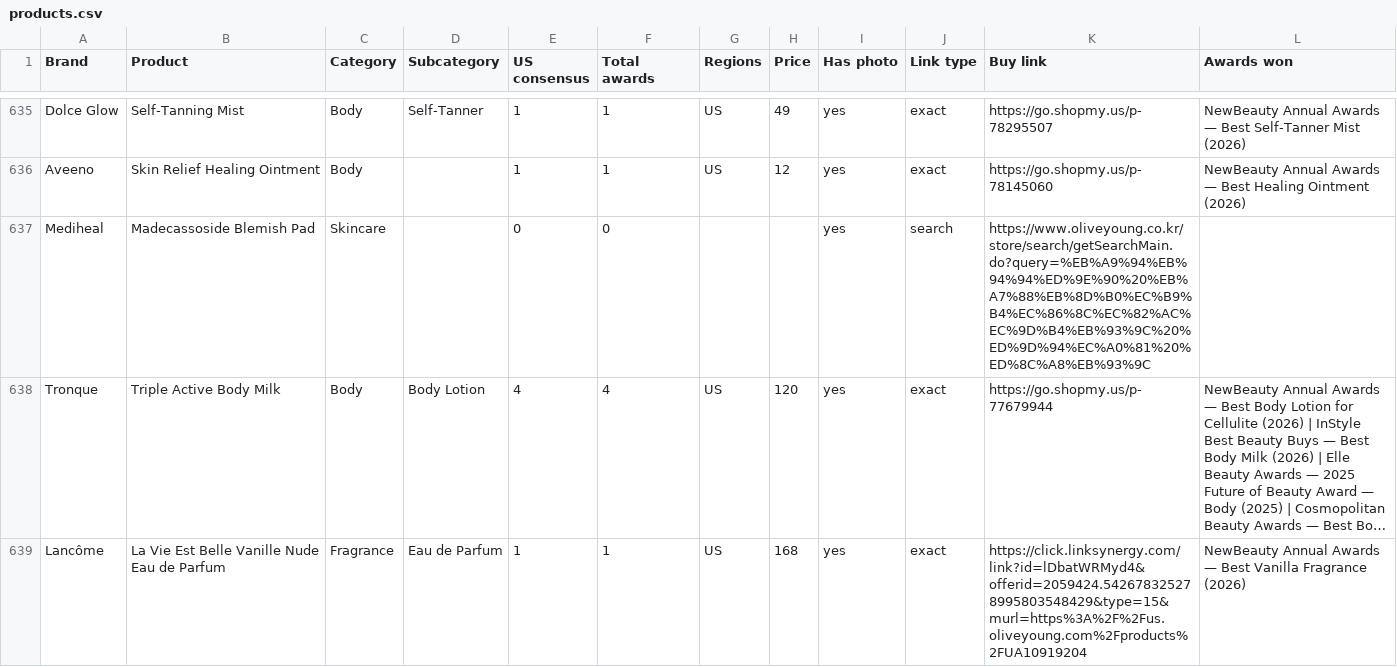
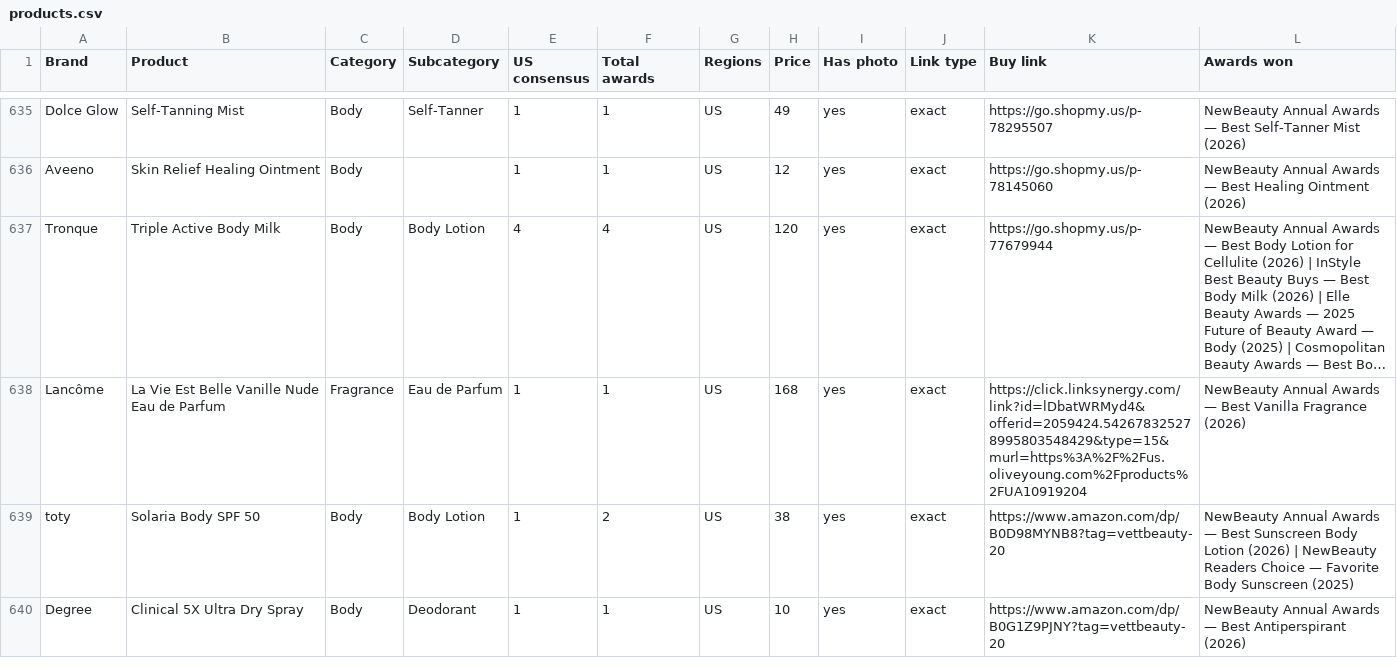
Before and after one commit to vettbty/vettbeauty-scaffold, a CSV file: products.csv, drawn as a sheet; only a part is shown, gaps mark what is left out; the shorter side is filled out with more unchanged rows; long unchanged cells end in …; the diff covers the shown part only; the diff names each change by its address in the sheet, - before the commit and + after, or states it on an @@ line.

```diff
--- a/products.csv
+++ b/products.csv
-row 637: Mediheal | Madecassoside Blemish Pad | Skincare |  | 0 | 0 |  |  | yes | search | https://www.oliveyoung.co.kr/store/search/getSearchMain.do?query=%EB%A9%94%EB%94%94%ED%9E%90%20%EB%A7%88%EB%8D%B0%EC%B9%B4%EC%86%8C%EC%82%AC%EC%9D%B4%EB%93%9C%20%ED%9D%94%EC%A0%81%20%ED%8C%A8%EB%93%9C
```
Also changed, not shown: 1 removed row elsewhere in this file, 2 other files.
